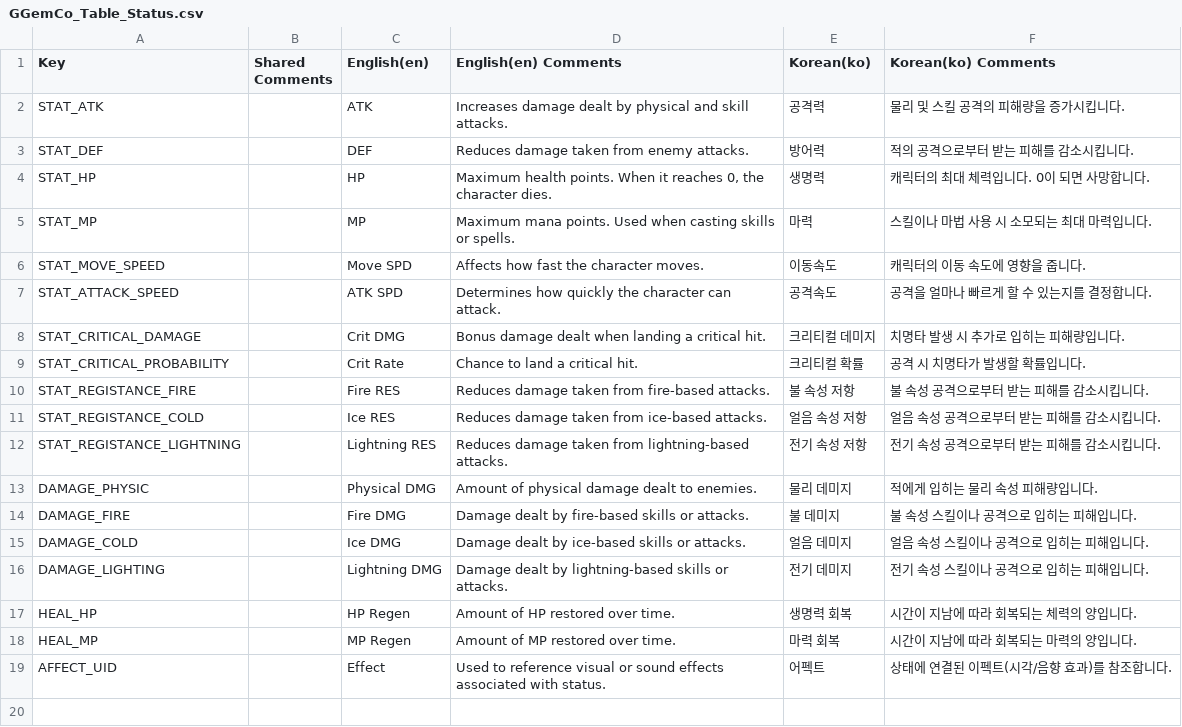
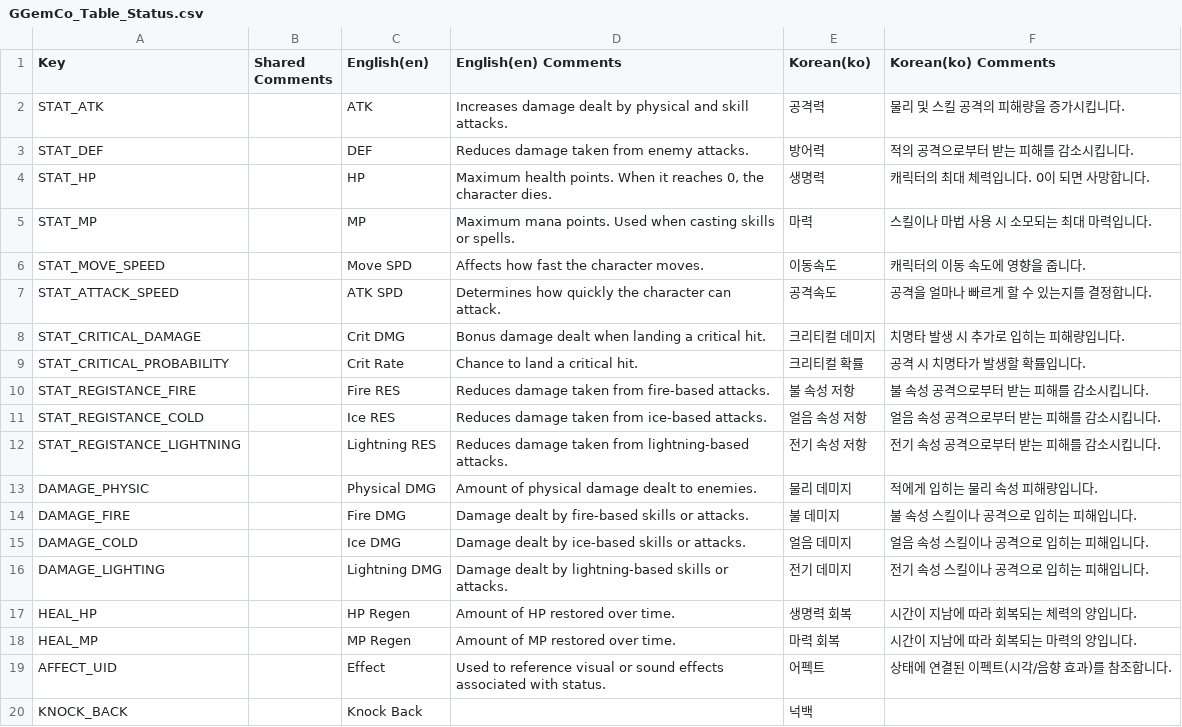
Before and after one commit to GGemCo/unity-package-2d-core, a CSV file: Samples~/Localization/Csv/GGemCo_Table_Status.csv, drawn as a sheet; the diff names each change by its address in the sheet, - before the commit and + after, or states it on an @@ line.

```diff
--- a/Samples~/Localization/Csv/GGemCo_Table_Status.csv
+++ b/Samples~/Localization/Csv/GGemCo_Table_Status.csv
+row 20: KNOCK_BACK |  | Knock Back |  | 넉백
```
Also changed, not shown: Samples~/Localization/Csv/GGemCo_Affect_Name.csv, Samples~/Localization/Csv/GGemCo_Monster_Name.csv, 13 other files.
